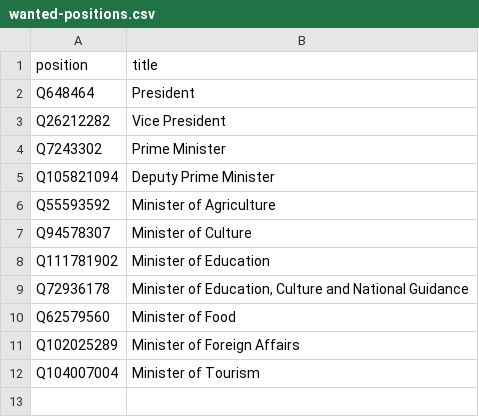
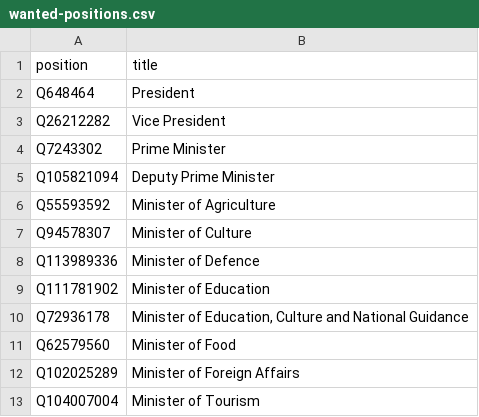
Before and after one commit to every-politician-scrapers/syria, a CSV file: wikidata/wanted-positions.csv, drawn as a sheet.

Commit message:
compare Ministers of Defence

```diff
--- a/wikidata/wanted-positions.csv
+++ b/wikidata/wanted-positions.csv
@@ -7,2 +7,3 @@ Q55593592,Minister of Agriculture
 Q94578307,Minister of Culture
+Q113989336,Minister of Defence
 Q111781902,Minister of Education
```
Also changed, not shown: 7 other files.
